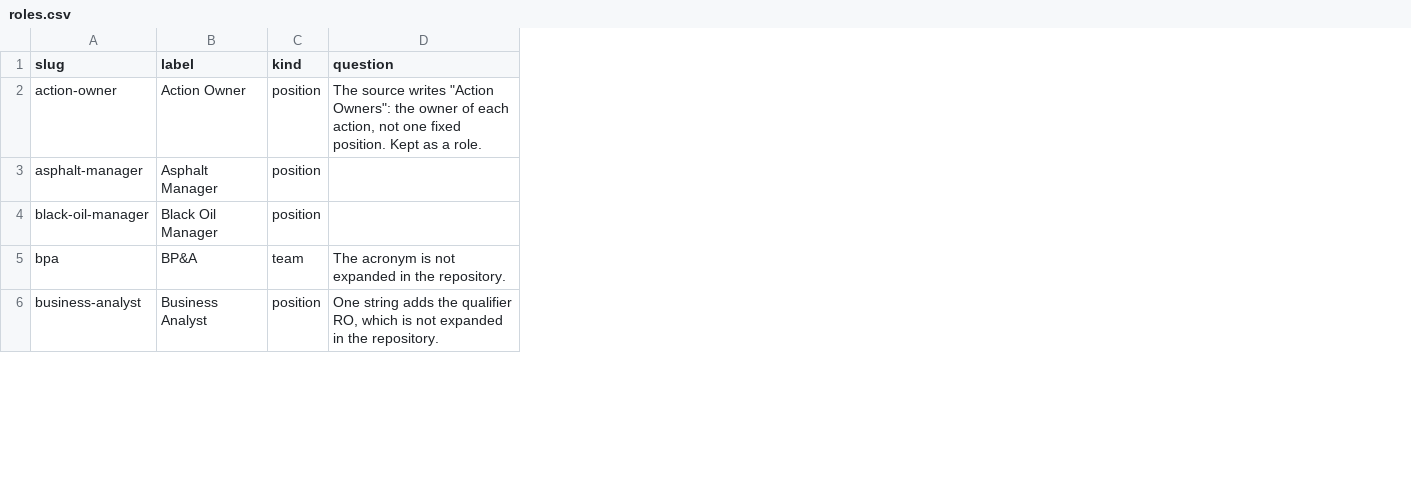
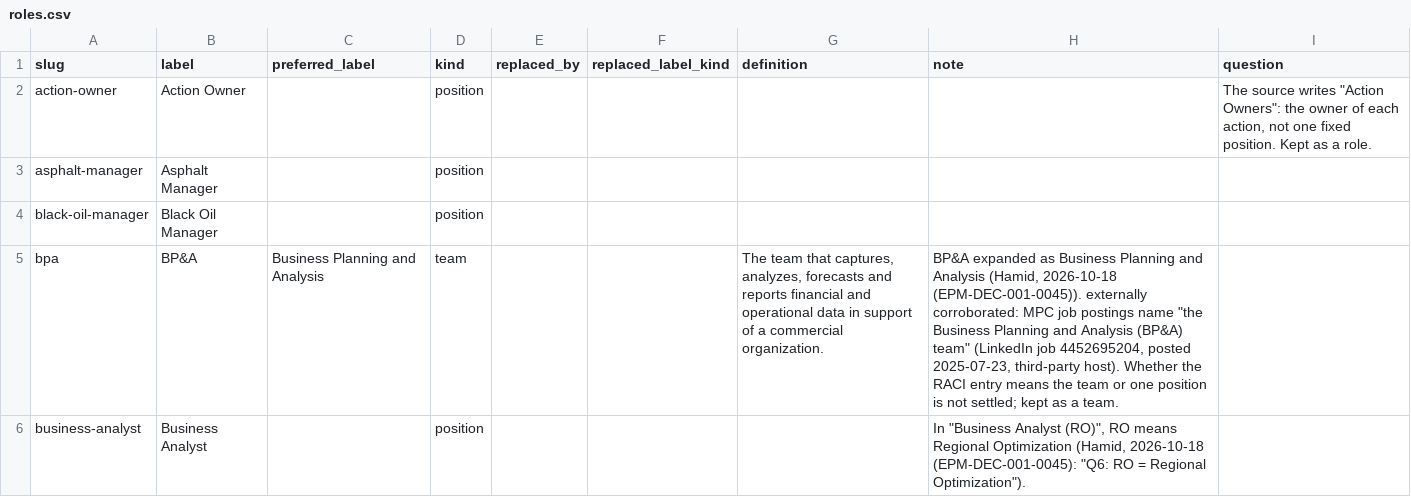
Before and after one commit to aadehamid/enterprise-performance-model, a CSV file: business_architecture/ontology/organization/roles.csv, drawn as a sheet; only a part is shown; addresses are those after the commit; the diff covers the shown part only; the diff names each change by its address in the sheet, - before the commit and + after, or states it on an @@ line.

```diff
--- a/business_architecture/ontology/organization/roles.csv
+++ b/business_architecture/ontology/organization/roles.csv
+column C (preferred_label), row 5: Business Planning and Analysis
+column E (replaced_by), empty
+column F (replaced_label_kind), empty
+column G (definition), row 5: The team that captures, analyzes, forecasts and reports financial and operational data in support of a commercial organization.
+column H (note), rows 5-6: BP&A expanded as Business Planning and Analysis (Hamid, 2026-10-18 (EPM-DEC-001-0045)). externally corroborated: MPC job postings name "the Business Planning and Analysis (BP&A) team" (LinkedIn job 4452695204, posted 2025-07-23, third-party host). Whether the RACI entry means the team or one position is not settled; kept as a team. | In "Business Analyst (RO)", RO means Regional Optimization (Hamid, 2026-10-18 (EPM-DEC-001-0045): "Q6: RO = Regional Optimization").
-I5 (question): The acronym is not expanded in the repository.
+I5 (question): (empty)
-I6 (question): One string adds the qualifier RO, which is not expanded in the repository.
+I6 (question): (empty)
```
Also changed, not shown: 14 edited cells elsewhere in this file, business_architecture/ontology/organization/raci-conservation.csv, business_architecture/ontology/regression/expected.csv, 26 other files.
